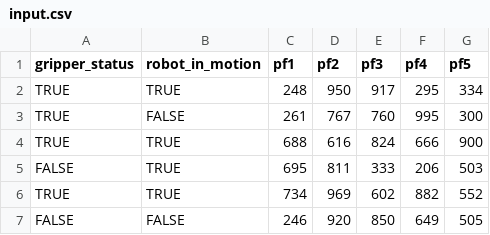
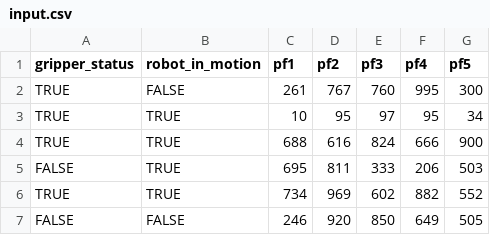
Before and after one commit to Jithsaavvy/Adaptive-Deployment-of-Safety-Monitors-of-Autonomous-Systems, a CSV file: input.csv, drawn as a sheet; only a part is shown.

```diff
--- a/input.csv
+++ b/input.csv
@@ -1,4 +1,4 @@
 gripper_status,robot_in_motion,pf1,pf2,pf3,pf4,pf5
-TRUE,TRUE,248,950,917,295,334
 TRUE,FALSE,261,767,760,995,300
+TRUE,TRUE,10,95,97,95,34
 TRUE,TRUE,688,616,824,666,900
```
Also changed, not shown: 1 other file.
